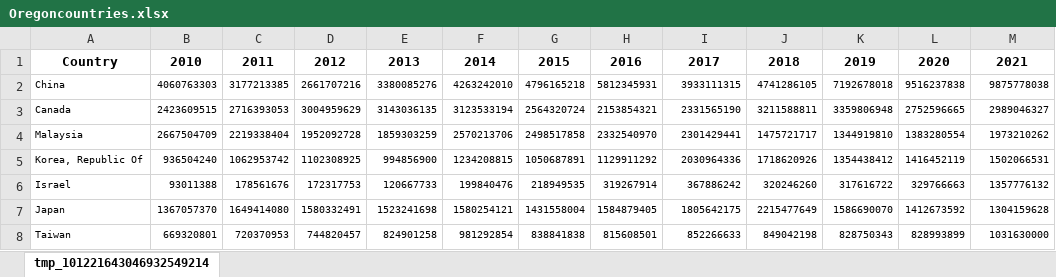
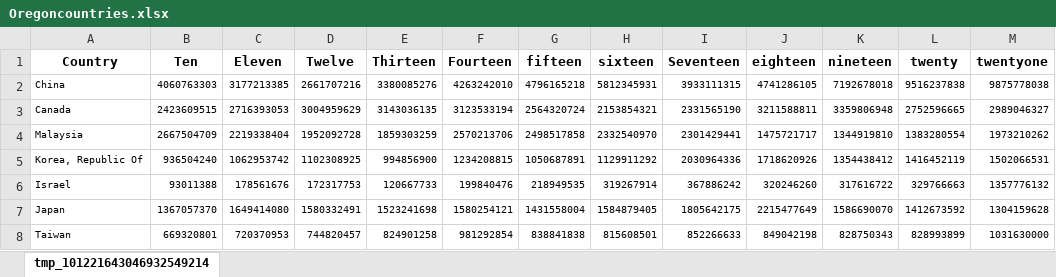
Before and after one commit to SamHenkels47/numberofcountries, an Excel workbook: Oregoncountries.xlsx, sheet tmp_101221643046932549214, drawn as a sheet; only a part is shown; values as stored, in another font and other column widths than the file's, no borders; the diff names each change by its address in the sheet, - before the commit and + after, or states it on an @@ line.

Commit message:
Update Oregoncountries.xlsx

```diff
--- a/Oregoncountries.xlsx (sheet tmp_101221643046932549214)
+++ b/Oregoncountries.xlsx (sheet tmp_101221643046932549214)
-B1: 2010
+B1: Ten
-C1: 2011
+C1: Eleven
-D1: 2012
+D1: Twelve
-E1: 2013
+E1: Thirteen
-F1: 2014
+F1: Fourteen
-G1: 2015
+G1: fifteen
-H1: 2016
+H1: sixteen
-I1: 2017
+I1: Seventeen
-J1: 2018
+J1: eighteen
-K1: 2019
+K1: nineteen
-L1: 2020
+L1: twenty
-M1: 2021
+M1: twentyone
```
